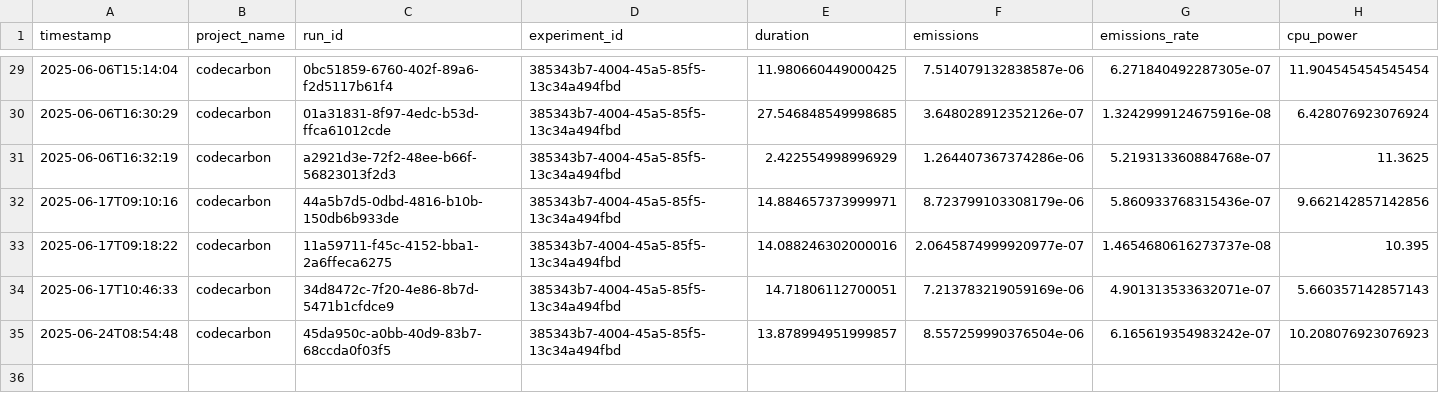
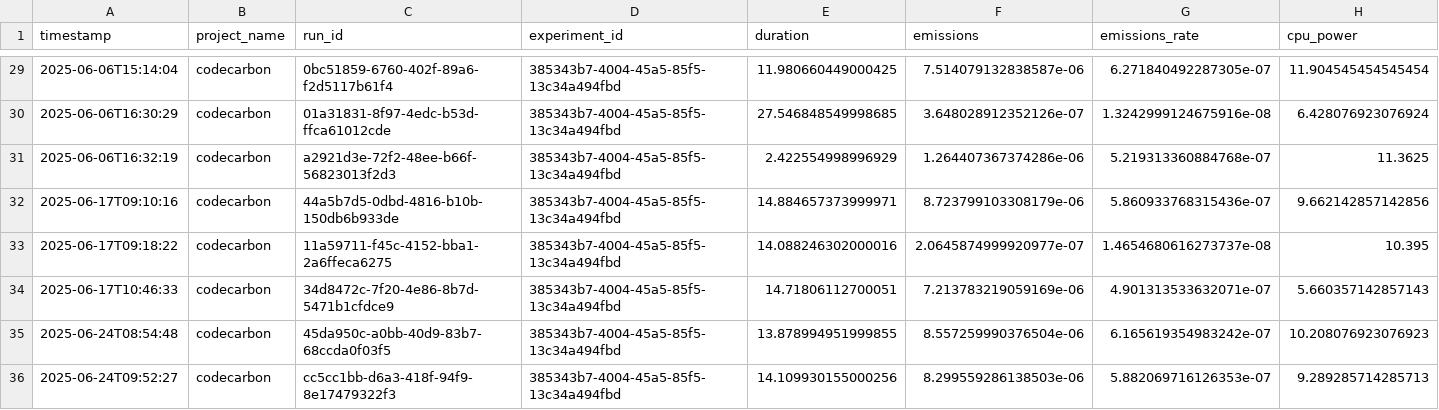
Before and after one commit to Maxnasc/Errors_in_labels_with_PC, a CSV file: codecarbon_emissions/emissions_CL_2D.csv, drawn as a sheet; only a part is shown, gaps mark what is left out; rows hold the shown columns only; the diff names each change by its address in the sheet, - before the commit and + after, or states it on an @@ line.

```diff
--- a/codecarbon_emissions/emissions_CL_2D.csv
+++ b/codecarbon_emissions/emissions_CL_2D.csv
-E35 (duration): 13.878994951999857
+E35 (duration): 13.878994951999855
+row 36: 2025-06-24T09:52:27 | codecarbon | cc5cc1bb-d6a3-418f-94f9-8e17479322f3 | 385343b7-4004-45a5-85f5-13c34a494fbd | 14.109930155000256 | 8.299559286138503e-06 | 5.882069716126353e-07 | 9.289285714285713
```
Also changed, not shown: codecarbon_emissions/emissions_CL_breast_cancer.csv, codecarbon_emissions/emissions_CL_load_iris.csv, 30 other files.
